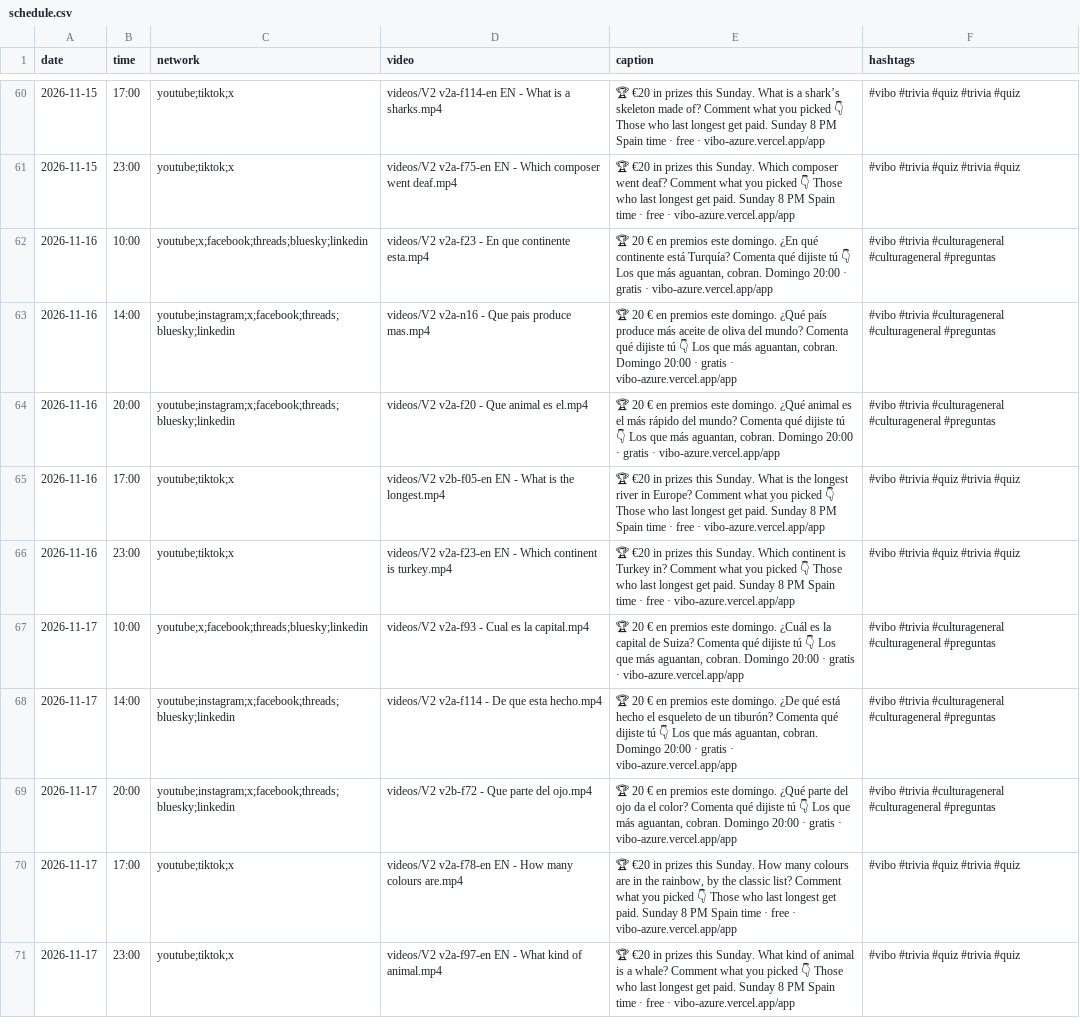
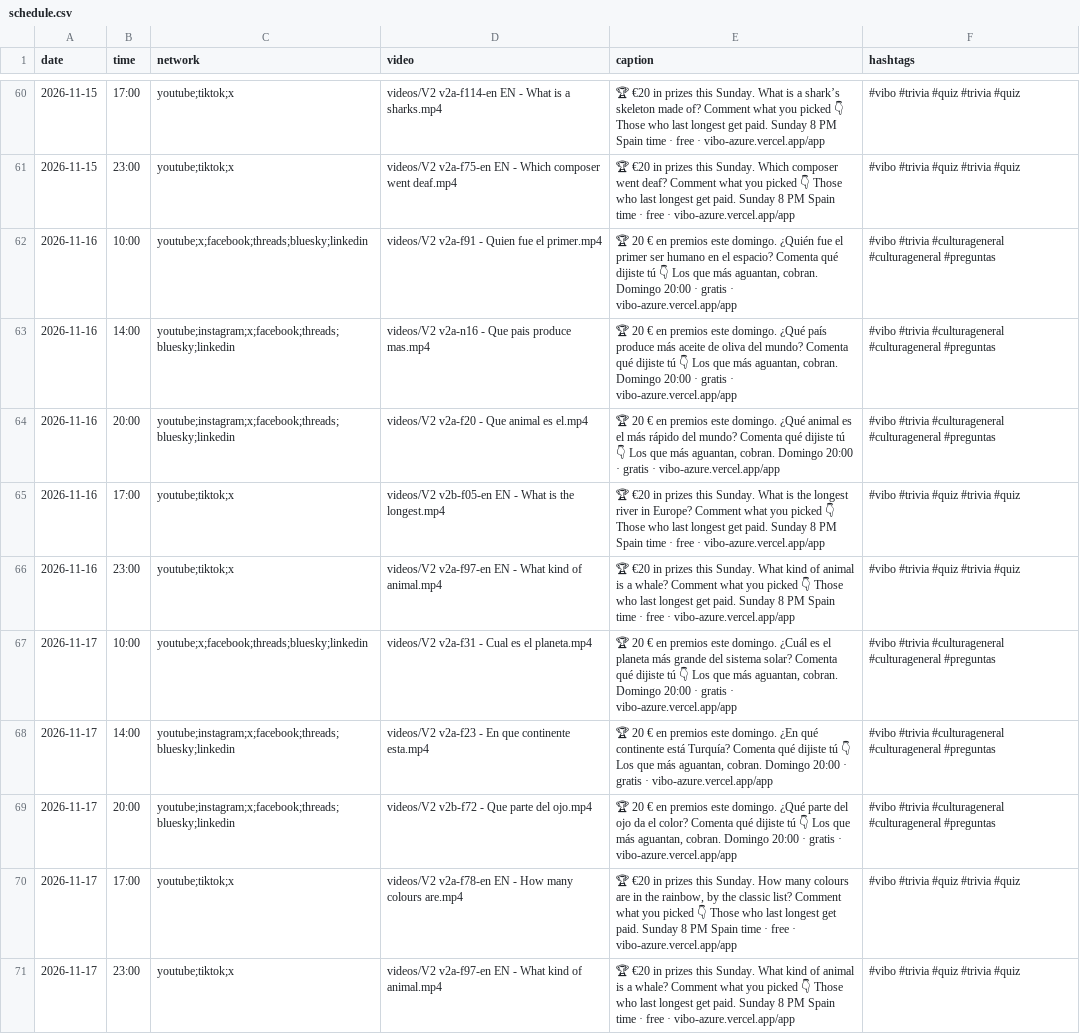
Before and after one commit to pepelu608-commits/vibo-redes, a CSV file: scripts/social/schedule.csv, drawn as a sheet; only a part is shown, gaps mark what is left out; the diff covers the shown part only.

```diff
--- a/scripts/social/schedule.csv
+++ b/scripts/social/schedule.csv
@@ -61,3 +61,3 @@ date,time,network,video,caption,hashtags
 2026-11-15,23:00,youtube;tiktok;x,videos/V2 v2a-f75-en EN - Which composer went deaf.mp4,"🏆 €20 in prizes this Sunday. Which composer went deaf? Comment what you picked 👇 Those who last longest get paid. Sunday 8 PM Spain time · free · vibo-azure.vercel.app/app","#vibo #trivia #quiz #trivia #quiz"
-2026-11-16,10:00,youtube;x;facebook;threads;bluesky;linkedin,videos/V2 v2a-f23 - En que continente esta.mp4,"🏆 20 € en premios este domingo. ¿En qué continente está Turquía? Comenta qué dijiste tú 👇 Los que más aguantan, cobran. Domingo 20:00 · gratis · vibo-azure.vercel.app/app","#vibo #trivia #culturageneral #culturageneral #preguntas"
+2026-11-16,10:00,youtube;x;facebook;threads;bluesky;linkedin,videos/V2 v2a-f91 - Quien fue el primer.mp4,"🏆 20 € en premios este domingo. ¿Quién fue el primer ser humano en el espacio? Comenta qué dijiste tú 👇 Los que más aguantan, cobran. Domingo 20:00 · gratis · vibo-azure.vercel.app/app","#vibo #trivia #culturageneral #culturageneral #preguntas"
 2026-11-16,14:00,youtube;instagram;x;facebook;threads;bluesky;linkedin,videos/V2 v2a-n16 - Que pais produce mas.mp4,"🏆 20 € en premios este domingo. ¿Qué país produce más aceite de oliva del mundo? Comenta qué dijiste tú 👇 Los que más aguantan, cobran. Domingo 20:00 · gratis · vibo-azure.vercel.app/app","#vibo #trivia #culturageneral #culturageneral #preguntas"
@@ -65,5 +65,5 @@ date,time,network,video,caption,hashtags
 2026-11-16,17:00,youtube;tiktok;x,videos/V2 v2b-f05-en EN - What is the longest.mp4,"🏆 €20 in prizes this Sunday. What is the longest river in Europe? Comment what you picked 👇 Those who last longest get paid. Sunday 8 PM Spain time · free · vibo-azure.vercel.app/app","#vibo #trivia #quiz #trivia #quiz"
-2026-11-16,23:00,youtube;tiktok;x,videos/V2 v2a-f23-en EN - Which continent is turkey.mp4,"🏆 €20 in prizes this Sunday. Which continent is Turkey in? Comment what you picked 👇 Those who last longest get paid. Sunday 8 PM Spain time · free · vibo-azure.vercel.app/app","#vibo #trivia #quiz #trivia #quiz"
-2026-11-17,10:00,youtube;x;facebook;threads;bluesky;linkedin,videos/V2 v2a-f93 - Cual es la capital.mp4,"🏆 20 € en premios este domingo. ¿Cuál es la capital de Suiza? Comenta qué dijiste tú 👇 Los que más aguantan, cobran. Domingo 20:00 · gratis · vibo-azure.vercel.app/app","#vibo #trivia #culturageneral #culturageneral #preguntas"
-2026-11-17,14:00,youtube;instagram;x;facebook;threads;bluesky;linkedin,videos/V2 v2a-f114 - De que esta hecho.mp4,"🏆 20 € en premios este domingo. ¿De qué está hecho el esqueleto de un tiburón? Comenta qué dijiste tú 👇 Los que más aguantan, cobran. Domingo 20:00 · gratis · vibo-azure.vercel.app/app","#vibo #trivia #culturageneral #culturageneral #preguntas"
+2026-11-16,23:00,youtube;tiktok;x,videos/V2 v2a-f97-en EN - What kind of animal.mp4,"🏆 €20 in prizes this Sunday. What kind of animal is a whale? Comment what you picked 👇 Those who last longest get paid. Sunday 8 PM Spain time · free · vibo-azure.vercel.app/app","#vibo #trivia #quiz #trivia #quiz"
+2026-11-17,10:00,youtube;x;facebook;threads;bluesky;linkedin,videos/V2 v2a-f31 - Cual es el planeta.mp4,"🏆 20 € en premios este domingo. ¿Cuál es el planeta más grande del sistema solar? Comenta qué dijiste tú 👇 Los que más aguantan, cobran. Domingo 20:00 · gratis · vibo-azure.vercel.app/app","#vibo #trivia #culturageneral #culturageneral #preguntas"
+2026-11-17,14:00,youtube;instagram;x;facebook;threads;bluesky;linkedin,videos/V2 v2a-f23 - En que continente esta.mp4,"🏆 20 € en premios este domingo. ¿En qué continente está Turquía? Comenta qué dijiste tú 👇 Los que más aguantan, cobran. Domingo 20:00 · gratis · vibo-azure.vercel.app/app","#vibo #trivia #culturageneral #culturageneral #preguntas"
 2026-11-17,20:00,youtube;instagram;x;facebook;threads;bluesky;linkedin,videos/V2 v2b-f72 - Que parte del ojo.mp4,"🏆 20 € en premios este domingo. ¿Qué parte del ojo da el color? Comenta qué dijiste tú 👇 Los que más aguantan, cobran. Domingo 20:00 · gratis · vibo-azure.vercel.app/app","#vibo #trivia #culturageneral #culturageneral #preguntas"
```
Also changed, not shown: 112 edited cells elsewhere in this file.
